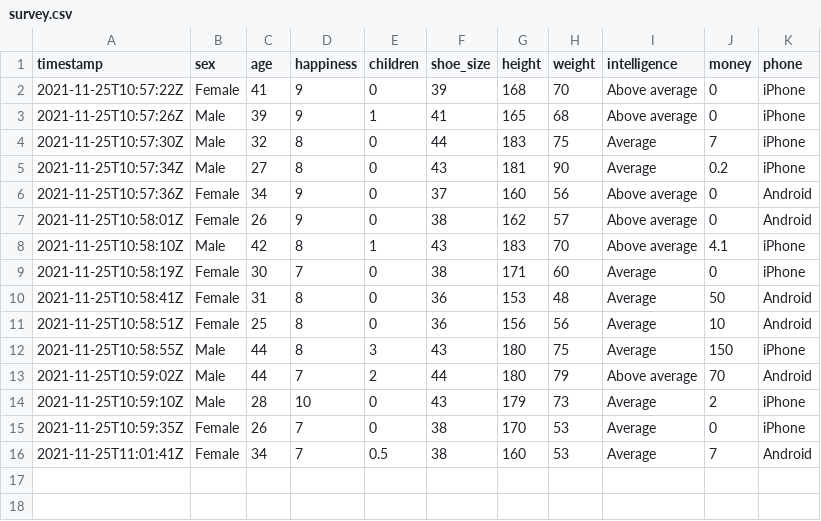
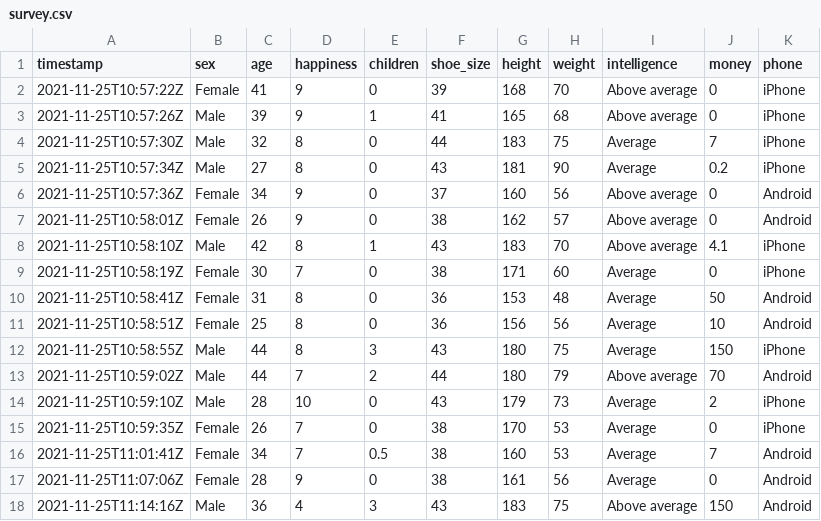
Before and after one commit to databrew/databrew.github.io, a CSV file: _site/survey.csv, drawn as a sheet; the diff names each change by its address in the sheet, - before the commit and + after, or states it on an @@ line.

```diff
--- a/_site/survey.csv
+++ b/_site/survey.csv
+row 17: 2021-11-25T11:07:06Z | Female | 28 | 9 | 0 | 38 | 161 | 56 | Average | 0 | Android
+row 18: 2021-11-25T11:14:16Z | Male | 36 | 4 | 3 | 43 | 183 | 75 | Above average | 150 | Android
```
Also changed, not shown: survey.csv, 2 other files.
